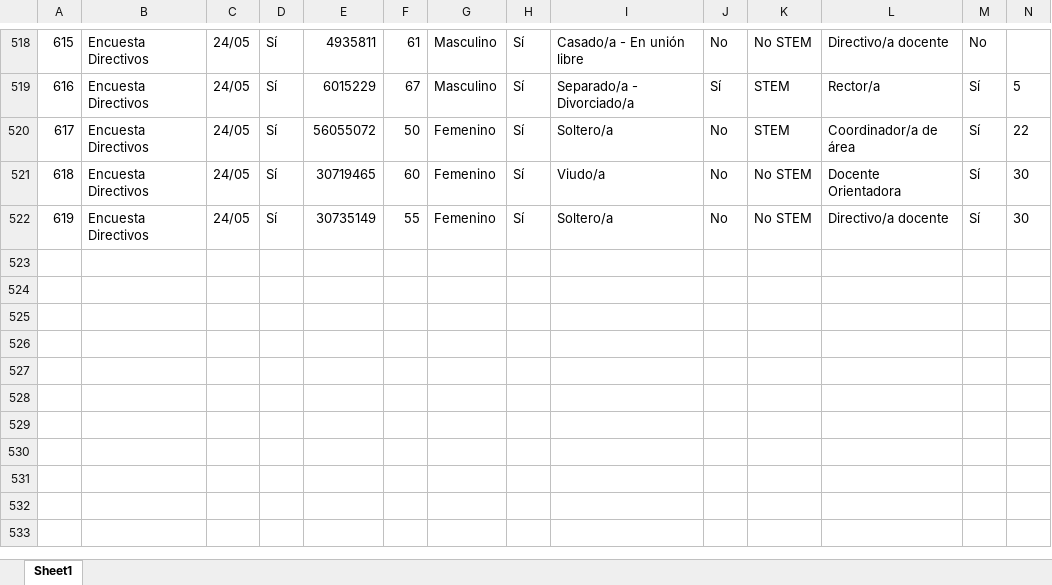
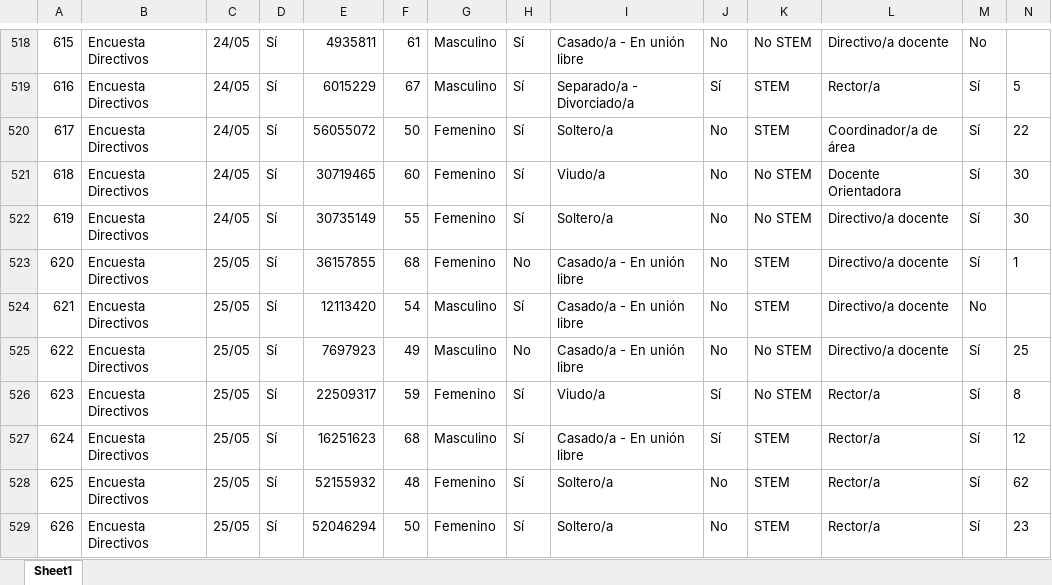
Before and after one commit to mariaf494/CFK2022, an Excel workbook: data/descargables/DirectivosCFK.xlsx, sheet Sheet1, drawn as a sheet; only a part is shown, gaps mark what is left out; values as stored, in another font and other column widths than the file's, no borders; rows hold the shown columns only; the diff names each change by its address in the sheet, - before the commit and + after, or states it on an @@ line.

```diff
--- a/data/descargables/DirectivosCFK.xlsx (sheet Sheet1)
+++ b/data/descargables/DirectivosCFK.xlsx (sheet Sheet1)
+row 523: 620 | Encuesta Directivos | 25/05 | Sí | 36157855 | 68 | Femenino | No | Casado/a - En unión libre | No | STEM | Directivo/a docente | Sí | 1
+row 524: 621 | Encuesta Directivos | 25/05 | Sí | 12113420 | 54 | Masculino | Sí | Casado/a - En unión libre | No | STEM | Directivo/a docente | No
+row 525: 622 | Encuesta Directivos | 25/05 | Sí | 7697923 | 49 | Masculino | No | Casado/a - En unión libre | No | No STEM | Directivo/a docente | Sí | 25
+row 526: 623 | Encuesta Directivos | 25/05 | Sí | 22509317 | 59 | Femenino | Sí | Viudo/a | Sí | No STEM | Rector/a | Sí | 8
+row 527: 624 | Encuesta Directivos | 25/05 | Sí | 16251623 | 68 | Masculino | Sí | Casado/a - En unión libre | Sí | STEM | Rector/a | Sí | 12
+row 528: 625 | Encuesta Directivos | 25/05 | Sí | 52155932 | 48 | Femenino | Sí | Soltero/a | No | STEM | Rector/a | Sí | 62
+row 529: 626 | Encuesta Directivos | 25/05 | Sí | 52046294 | 50 | Femenino | Sí | Soltero/a | No | STEM | Rector/a | Sí | 23
```
Also changed, not shown: data/InstrumentosCFK.xlsx, data/descargables/LideresCFK.xlsx, 15 other files.
